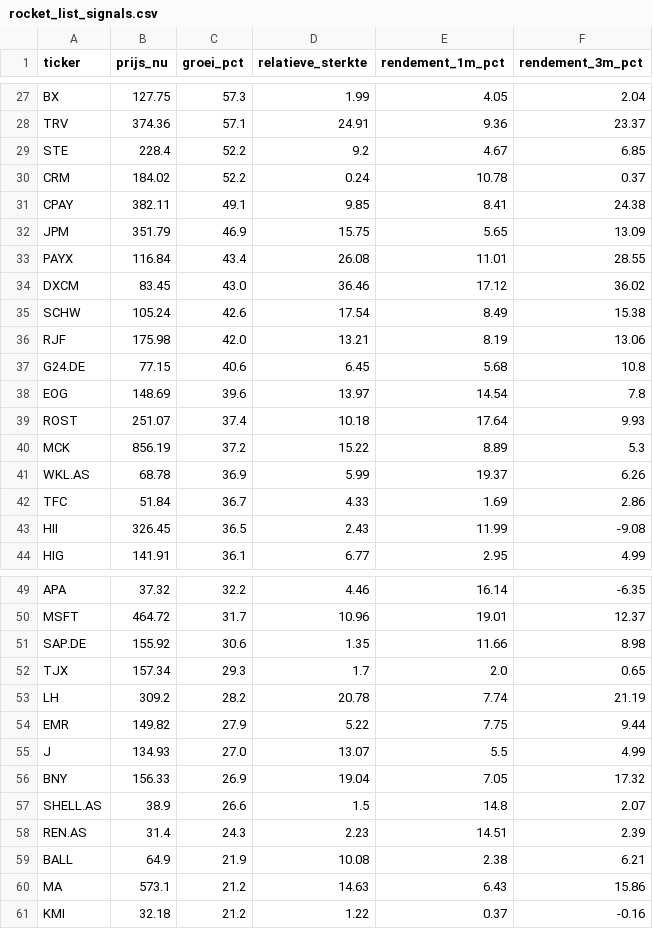
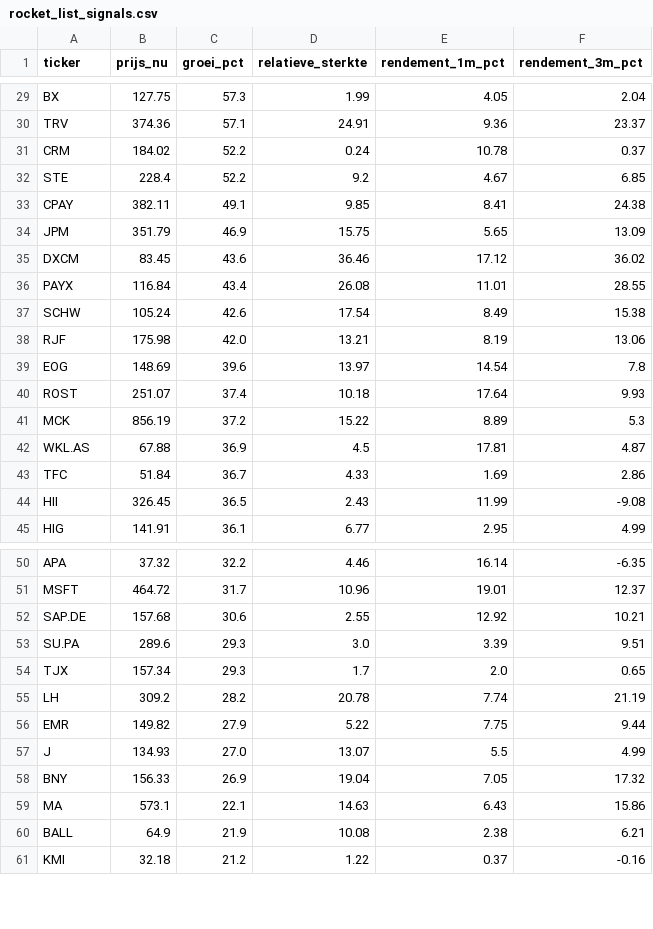
Before and after one commit to hestey-star/hestys-stock-screener, a CSV file: rocket_list_signals.csv, drawn as a sheet; only a part is shown, gaps mark what is left out; the diff covers the shown part only.

```diff
--- a/rocket_list_signals.csv
+++ b/rocket_list_signals.csv
@@ -28,11 +30,10 @@ BX,127.75,57.3,1.99,4.05,2.04
 TRV,374.36,57.1,24.91,9.36,23.37
+CRM,184.02,52.2,0.24,10.78,0.37
 STE,228.4,52.2,9.2,4.67,6.85
-CRM,184.02,52.2,0.24,10.78,0.37
 CPAY,382.11,49.1,9.85,8.41,24.38
 JPM,351.79,46.9,15.75,5.65,13.09
+DXCM,83.45,43.6,36.46,17.12,36.02
 PAYX,116.84,43.4,26.08,11.01,28.55
-DXCM,83.45,43.0,36.46,17.12,36.02
 SCHW,105.24,42.6,17.54,8.49,15.38
 RJF,175.98,42.0,13.21,8.19,13.06
-G24.DE,77.15,40.6,6.45,5.68,10.8
 EOG,148.69,39.6,13.97,14.54,7.8
@@ -40,3 +41,3 @@ ROST,251.07,37.4,10.18,17.64,9.93
 MCK,856.19,37.2,15.22,8.89,5.3
-WKL.AS,68.78,36.9,5.99,19.37,6.26
+WKL.AS,67.88,36.9,4.5,17.81,4.87
 TFC,51.84,36.7,4.33,1.69,2.86
@@ -50,3 +51,4 @@ APA,37.32,32.2,4.46,16.14,-6.35
 MSFT,464.72,31.7,10.96,19.01,12.37
-SAP.DE,155.92,30.6,1.35,11.66,8.98
+SAP.DE,157.68,30.6,2.55,12.92,10.21
+SU.PA,289.6,29.3,3.0,3.39,9.51
 TJX,157.34,29.3,1.7,2.0,0.65
@@ -56,6 +58,4 @@ J,134.93,27.0,13.07,5.5,4.99
 BNY,156.33,26.9,19.04,7.05,17.32
-SHELL.AS,38.9,26.6,1.5,14.8,2.07
-REN.AS,31.4,24.3,2.23,14.51,2.39
+MA,573.1,22.1,14.63,6.43,15.86
 BALL,64.9,21.9,10.08,2.38,6.21
-MA,573.1,21.2,14.63,6.43,15.86
 KMI,32.18,21.2,1.22,0.37,-0.16
```
Also changed, not shown: 3 added rows, 1 removed row and 8 edited cells elsewhere in this file, snowball_signals.csv, supertrend_signals.csv.
